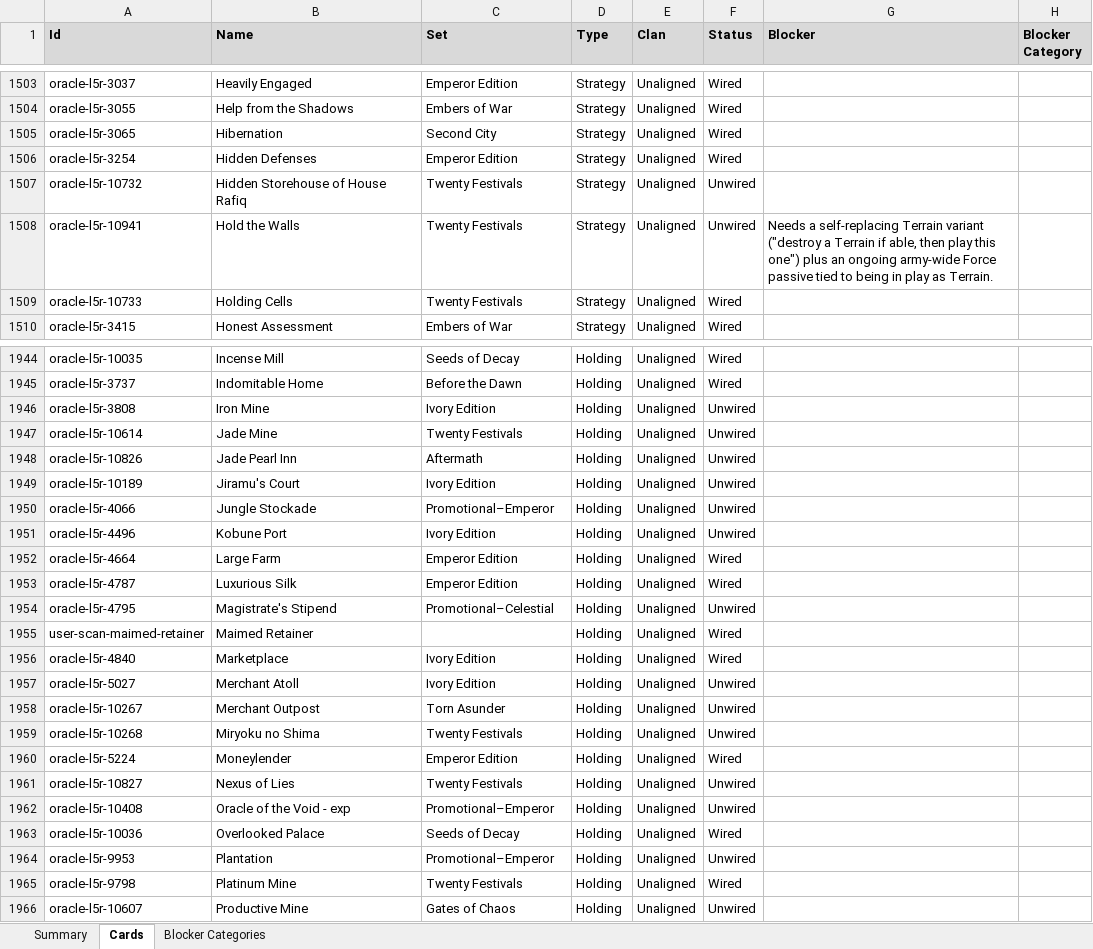
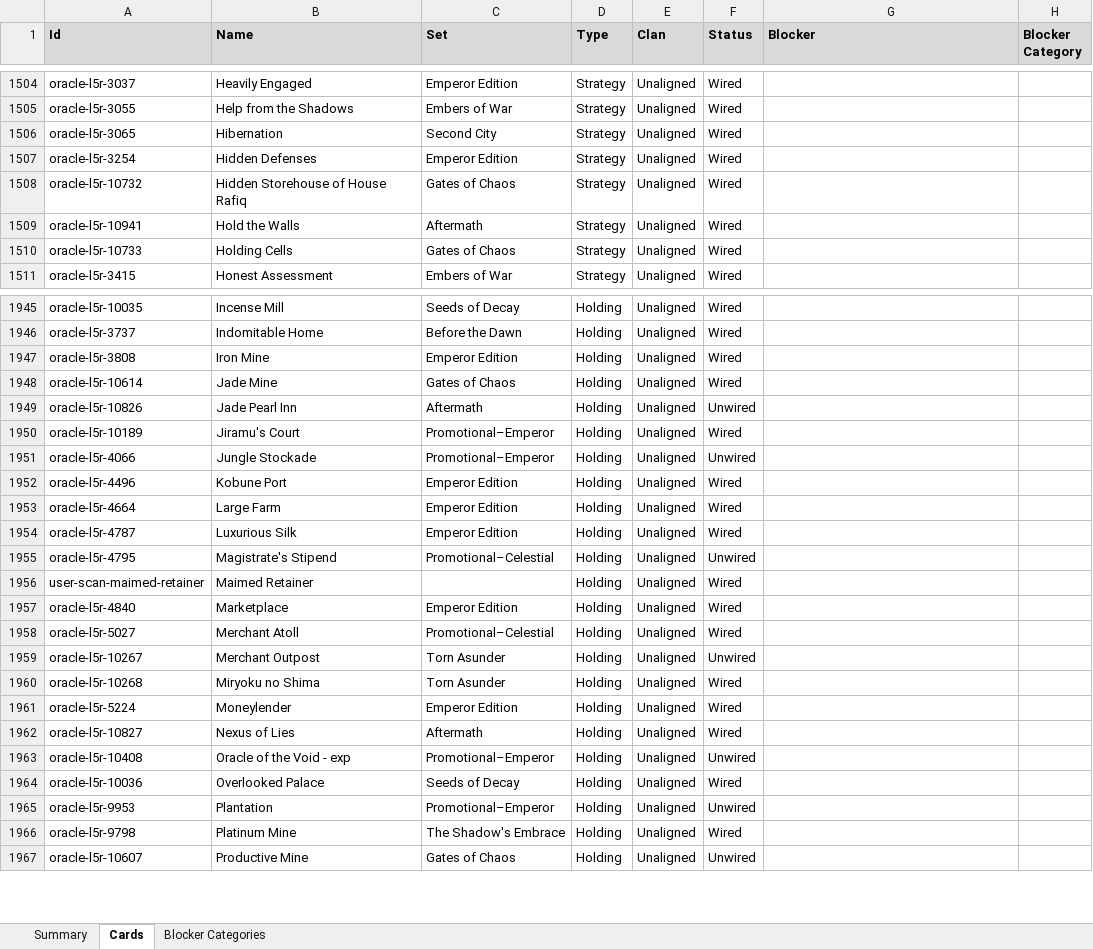
Before and after one commit to alfredoh7/l5r-emperor, an Excel workbook: docs/CARD_INVENTORY.xlsx, sheet Cards, drawn as a sheet; only a part is shown, gaps mark what is left out; values as stored, in another font and other column widths than the file's, no borders; table styles not drawn; addresses are those after the commit; the diff covers the shown part only; the diff names each change by its address in the sheet, - before the commit and + after, or states it on an @@ line.

```diff
--- a/docs/CARD_INVENTORY.xlsx (sheet Cards)
+++ b/docs/CARD_INVENTORY.xlsx (sheet Cards)
-C1508 (Set): Twenty Festivals
+C1508 (Set): Gates of Chaos
-F1508:F1509 (Status): Unwired
+F1508:F1509 (Status): Wired
-C1509 (Set): Twenty Festivals
+C1509 (Set): Aftermath
-G1509 (Blocker): Needs a self-replacing Terrain variant ("destroy a Terrain if able, then play this one") plus an ongoing army-wide Force passive tied to being in play as Terrain.
+G1509 (Blocker): (empty)
-C1510 (Set): Twenty Festivals
+C1510 (Set): Gates of Chaos
-C1947 (Set): Ivory Edition
+C1947 (Set): Emperor Edition
-F1947:F1948 (Status): Unwired
+F1947:F1948 (Status): Wired
-C1948 (Set): Twenty Festivals
+C1948 (Set): Gates of Chaos
-C1950 (Set): Ivory Edition
+C1950 (Set): Promotional–Emperor
-F1950 (Status): Unwired
+F1950 (Status): Wired
-C1952 (Set): Ivory Edition
+C1952 (Set): Emperor Edition
-F1952 (Status): Unwired
+F1952 (Status): Wired
-C1957 (Set): Ivory Edition
+C1957 (Set): Emperor Edition
-C1958 (Set): Ivory Edition
+C1958 (Set): Promotional–Celestial
-F1958 (Status): Unwired
+F1958 (Status): Wired
-C1960 (Set): Twenty Festivals
+C1960 (Set): Torn Asunder
-F1960 (Status): Unwired
+F1960 (Status): Wired
-C1962 (Set): Twenty Festivals
+C1962 (Set): Aftermath
-F1962 (Status): Unwired
+F1962 (Status): Wired
-C1966 (Set): Twenty Festivals
+C1966 (Set): The Shadow's Embrace
```
Also changed, not shown: 1 added row and 272 edited cells elsewhere in this sheet, sheet Summary, 5 other files.
